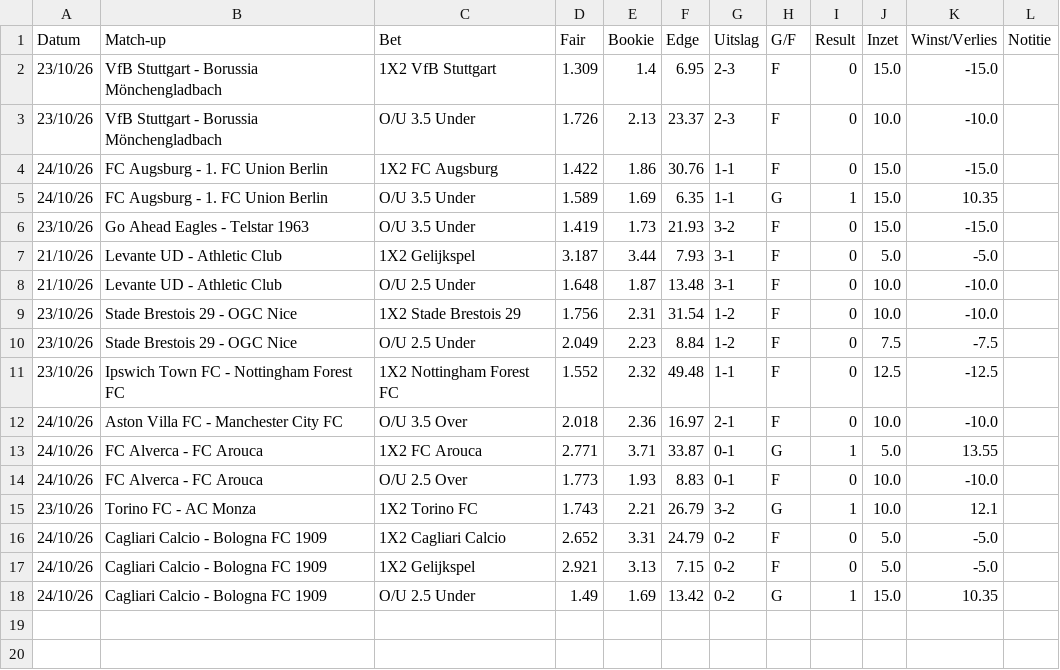
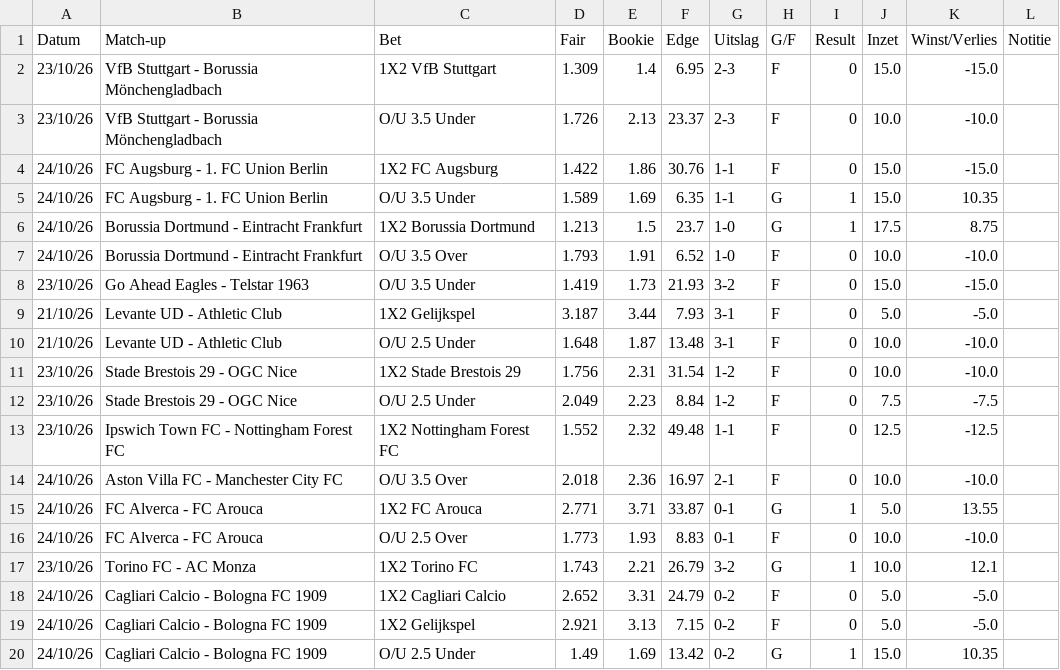
Before and after one commit to Player87887/Johnsballiebets, a CSV file: picks/history028.csv, drawn as a sheet; the diff names each change by its address in the sheet, - before the commit and + after, or states it on an @@ line.

Commit message:
Picks: history028.csv bijgewerkt

```diff
--- a/picks/history028.csv
+++ b/picks/history028.csv
+row 6: 24/10/26 | Borussia Dortmund - Eintracht Frankfurt | 1X2 Borussia Dortmund | 1.213 | 1.5 | 23.7 | 1-0 | G | 1 | 17.5 | 8.75
+row 7: 24/10/26 | Borussia Dortmund - Eintracht Frankfurt | O/U 3.5 Over | 1.793 | 1.91 | 6.52 | 1-0 | F | 0 | 10.0 | -10.0
```
